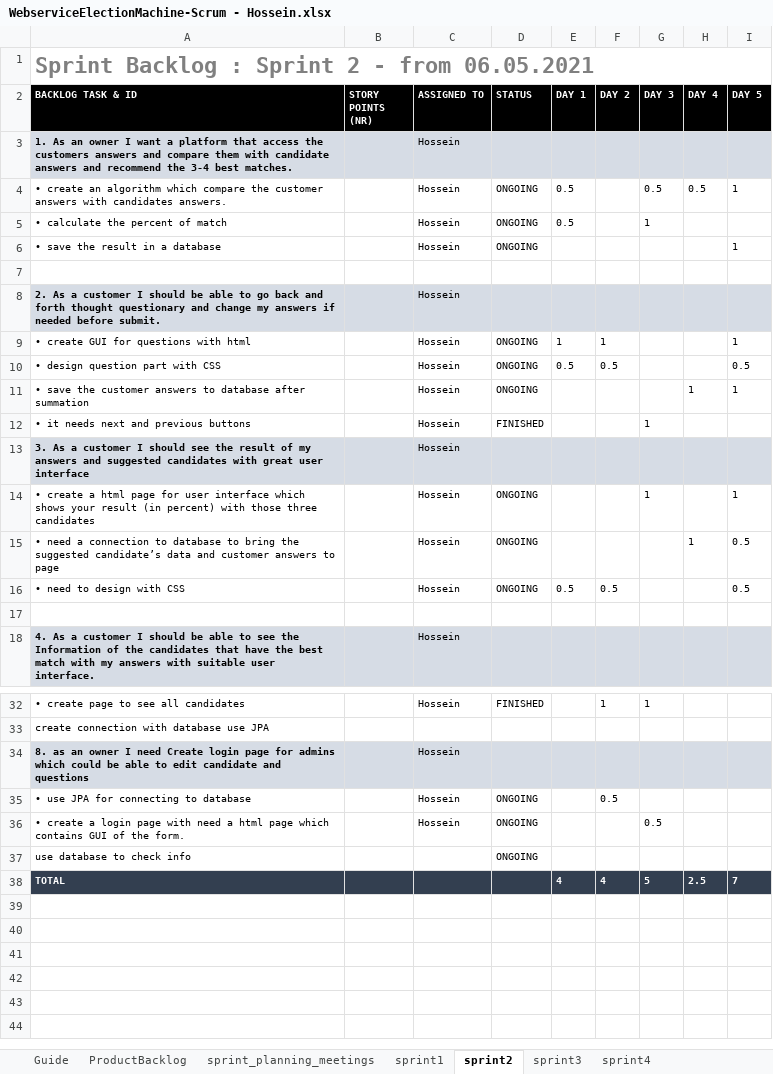
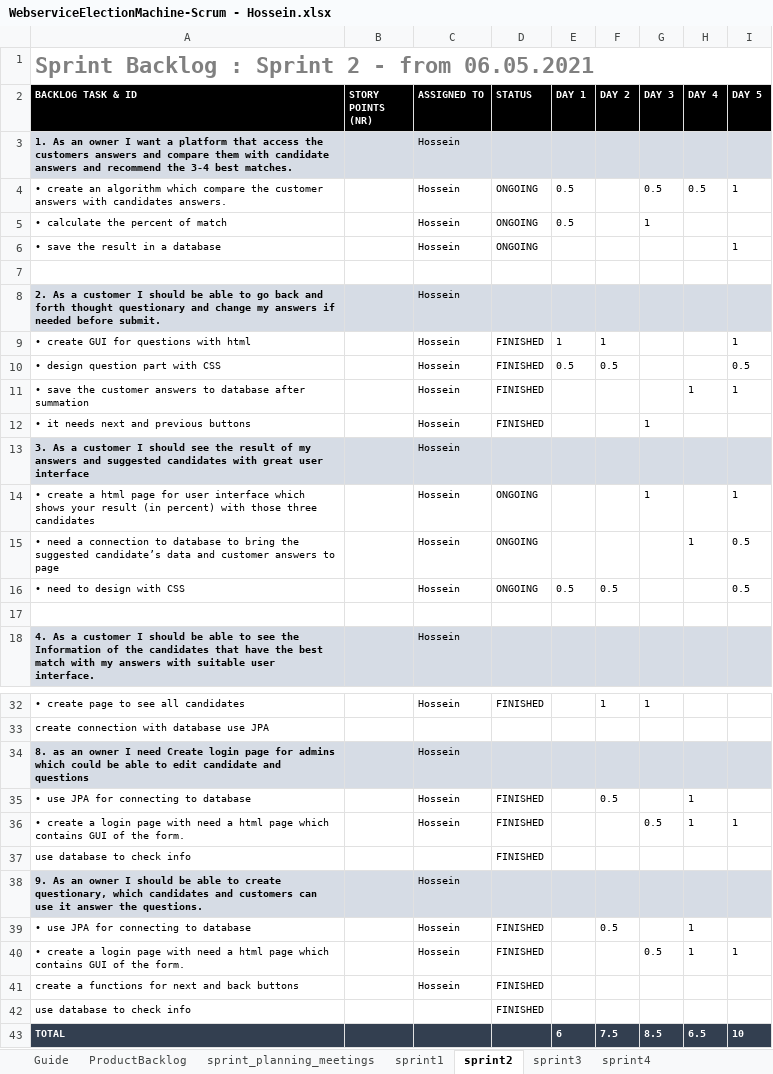
Before and after one commit to Hosseinhgz/WebserviceElectionMachine, an Excel workbook: WebserviceElectionMachine-Scrum - Hossein.xlsx, sheet sprint2, drawn as a sheet; only a part is shown, gaps mark what is left out; values as stored, in another font and other column widths than the file's, no borders; conditional formats not drawn; removed rows and columns are numbered as before the commit, all else as after; the diff names each change by its address in the sheet, - before the commit and + after, or states it on an @@ line.

```diff
--- a/WebserviceElectionMachine-Scrum - Hossein.xlsx (sheet sprint2)
+++ b/WebserviceElectionMachine-Scrum - Hossein.xlsx (sheet sprint2)
-D9:D11 (STATUS): ONGOING
+D9:D11 (STATUS): FINISHED
-D35:D37 (STATUS): ONGOING
+D35:D37 (STATUS): FINISHED
-H35:H36 (DAY 4): (empty)
+H35:H36 (DAY 4): 1
-I36 (DAY 5): (empty)
+I36 (DAY 5): 1
-row 38: TOTAL |  |  |  | 4 | 4 | 5 | 2.5 | 7
+row 38: 9. As an owner I should be able to create questionary, which candidates and customers can use it answer the questions. |  | Hossein
+row 39: • use JPA for connecting to database |  | Hossein | FINISHED |  | 0.5 |  | 1
+row 40: • create a login page with need a html page which contains GUI of the form. |  | Hossein | FINISHED |  |  | 0.5 | 1 | 1
+row 41: create a functions for next and back buttons |  | Hossein | FINISHED
+row 42: use database to check info |  |  | FINISHED
+row 43: TOTAL |  |  |  | 6 | 7.5 | 8.5 | 6.5 | 10
```
Also changed, not shown: sheet sprint1, sheet ProductBacklog, sheet sprint_planning_meetings, formulas that keep their value, 12 other files.
